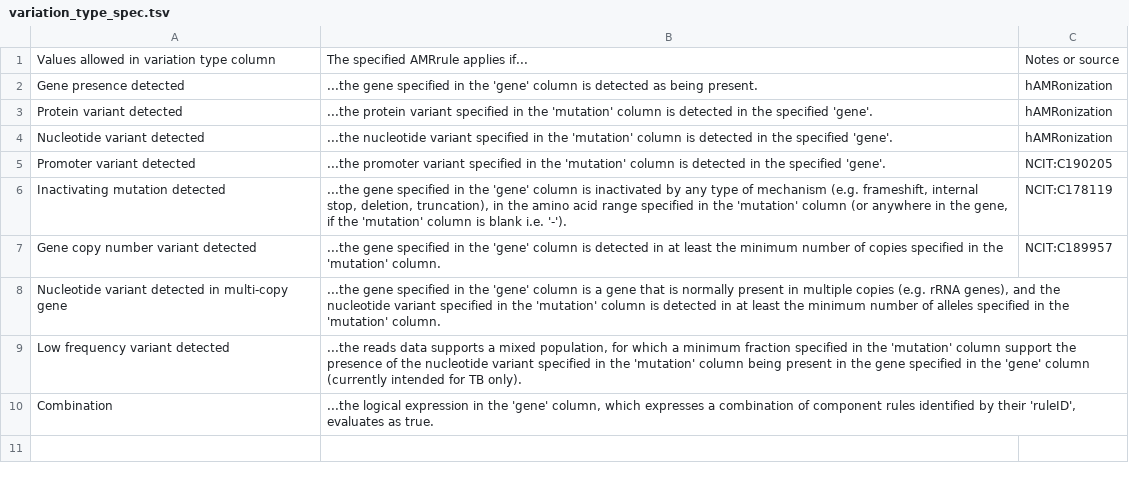
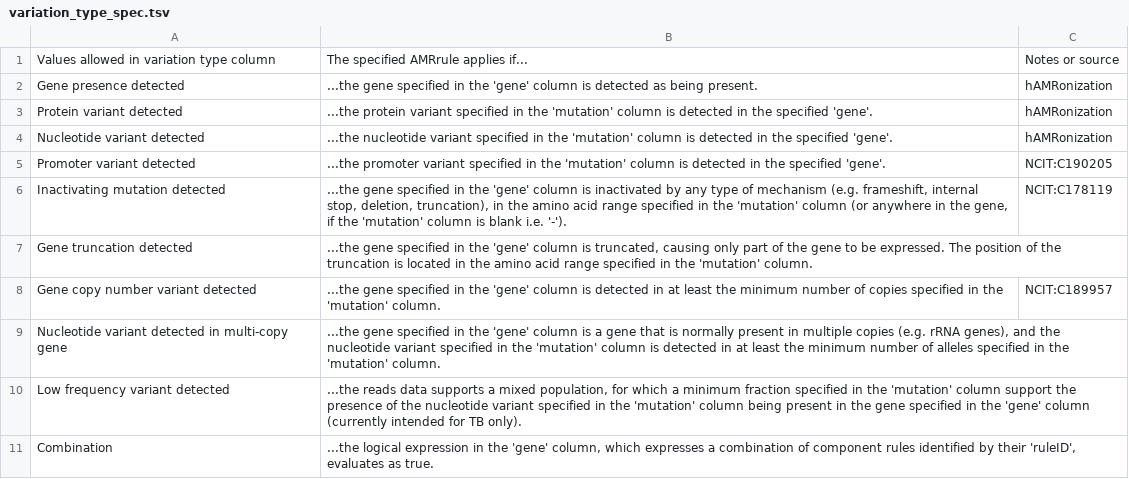
Before and after one commit to AMRverse/AMRrules, a TSV file: docs/source/tables/variation_type_spec.tsv, drawn as a sheet; the diff names each change by its address in the sheet, - before the commit and + after, or states it on an @@ line.

Commit message:
Add gene truncation detection entry to variation types

```diff
--- a/docs/source/tables/variation_type_spec.tsv
+++ b/docs/source/tables/variation_type_spec.tsv
+row 7: Gene truncation detected | ...the gene specified in the 'gene' column is truncated, causing only part of the gene to be expressed. The position of the truncation is located in the amino acid range specified in the 'mutation' column.
```
